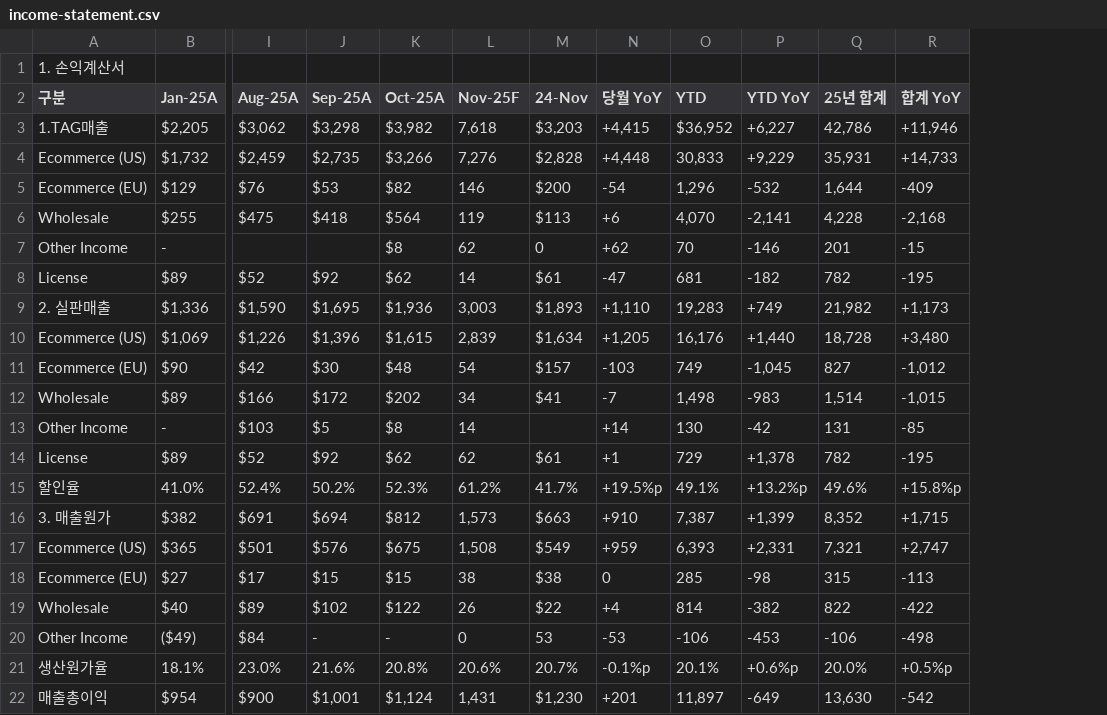
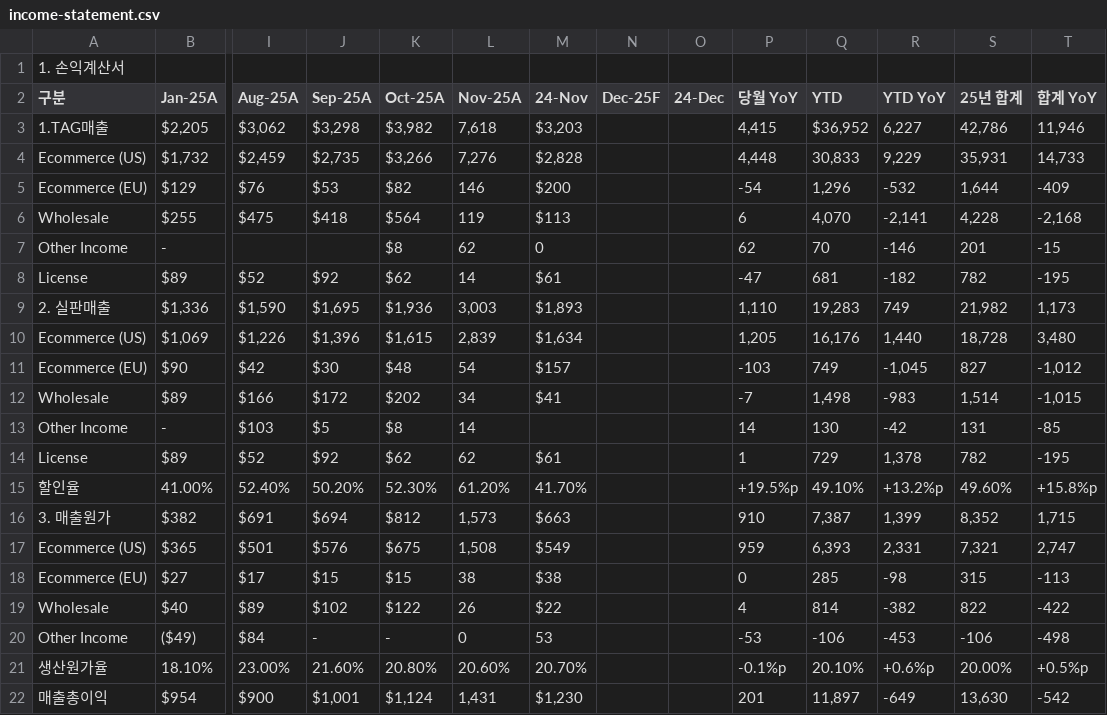
Before and after one commit to kyeongsoo88/New_stodashboard, a CSV file: frontend/public/data/income-statement.csv, drawn as a sheet; only a part is shown, gaps mark what is left out; removed rows and columns are numbered as before the commit, all else as after; rows hold the shown columns only; the diff covers the shown part only; the diff names each change by its address in the sheet, - before the commit and + after, or states it on an @@ line.

```diff
--- a/frontend/public/data/income-statement.csv
+++ b/frontend/public/data/income-statement.csv
+column N (Dec-25F), empty
+column O (24-Dec), empty
-L2: Nov-25F
+L2: Nov-25A
-P3 (당월 YoY): +4,415
+P3 (당월 YoY): 4,415
-R3 (YTD YoY): +6,227
+R3 (YTD YoY): 6,227
-T3 (합계 YoY): +11,946
+T3 (합계 YoY): 11,946
-P4 (당월 YoY): +4,448
+P4 (당월 YoY): 4,448
-R4 (YTD YoY): +9,229
+R4 (YTD YoY): 9,229
-T4 (합계 YoY): +14,733
+T4 (합계 YoY): 14,733
-P6 (당월 YoY): +6
+P6 (당월 YoY): 6
-P7 (당월 YoY): +62
+P7 (당월 YoY): 62
-P9 (당월 YoY): +1,110
+P9 (당월 YoY): 1,110
-R9 (YTD YoY): +749
+R9 (YTD YoY): 749
-T9 (합계 YoY): +1,173
+T9 (합계 YoY): 1,173
-P10 (당월 YoY): +1,205
+P10 (당월 YoY): 1,205
-R10 (YTD YoY): +1,440
+R10 (YTD YoY): 1,440
-T10 (합계 YoY): +3,480
+T10 (합계 YoY): 3,480
-P13 (당월 YoY): +14
+P13 (당월 YoY): 14
-P14 (당월 YoY): +1
+P14 (당월 YoY): 1
-R14 (YTD YoY): +1,378
+R14 (YTD YoY): 1,378
-row 15: 할인율 | 41.0% | 52.4% | 50.2% | 52.3% | 61.2% | 41.7% | +19.5%p | 49.1% | +13.2%p | 49.6% | +15.8%p
+row 15: 할인율 | 41.00% | 52.40% | 50.20% | 52.30% | 61.20% | 41.70% |  |  | +19.5%p | 49.10% | +13.2%p | 49.60% | +15.8%p
-P16 (당월 YoY): +910
+P16 (당월 YoY): 910
-R16 (YTD YoY): +1,399
+R16 (YTD YoY): 1,399
-T16 (합계 YoY): +1,715
+T16 (합계 YoY): 1,715
-P17 (당월 YoY): +959
+P17 (당월 YoY): 959
-R17 (YTD YoY): +2,331
+R17 (YTD YoY): 2,331
-T17 (합계 YoY): +2,747
+T17 (합계 YoY): 2,747
-P19 (당월 YoY): +4
+P19 (당월 YoY): 4
-row 21: 생산원가율 | 18.1% | 23.0% | 21.6% | 20.8% | 20.6% | 20.7% | -0.1%p | 20.1% | +0.6%p | 20.0% | +0.5%p
+row 21: 생산원가율 | 18.10% | 23.00% | 21.60% | 20.80% | 20.60% | 20.70% |  |  | -0.1%p | 20.10% | +0.6%p | 20.00% | +0.5%p
-P22 (당월 YoY): +201
+P22 (당월 YoY): 201
```
Also changed, not shown: 1 added row, 1 removed row and 27 edited cells elsewhere in this file, frontend/public/data/dashboard-data.csv, frontend/public/data/dashboard-sample.csv, 5 other files.
